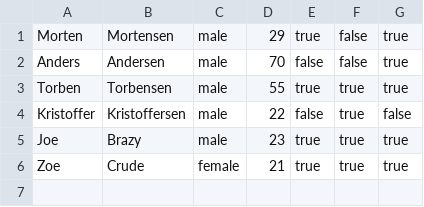
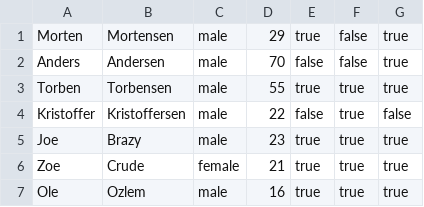
Before and after one commit to math92n4/Delfinen, a CSV file: Data/SwimmerData.csv, drawn as a sheet.

Commit message:
added lists of: activeSwimmers, inactiveSwimmers, juniorSwimmers and seniorSwimmers.

```diff
--- a/Data/SwimmerData.csv
+++ b/Data/SwimmerData.csv
@@ -6 +6,2 @@ Joe;Brazy;male;23;true;true;true;
 Zoe;Crude;female;21;true;true;true;
+Ole;Ozlem;male;16;true;true;true;
```
Also changed, not shown: 4 other files.
